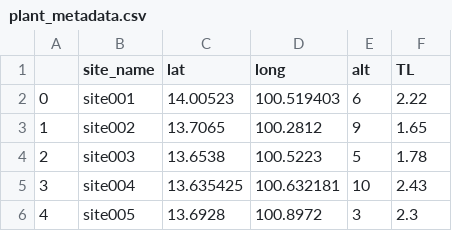
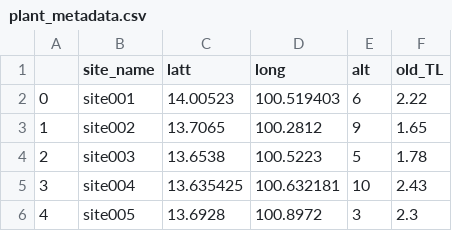
Before and after one commit to energyCUEE/improved_clearsky_model, a CSV file: solar_utils/metadata/plant_metadata.csv, drawn as a sheet; only a part is shown.

```diff
--- a/solar_utils/metadata/plant_metadata.csv
+++ b/solar_utils/metadata/plant_metadata.csv
@@ -1,2 +1,2 @@
-,site_name,lat,long,alt,TL
+,site_name,latt,long,alt,old_TL
 0,site001,14.00523,100.519403,6,2.22
```
Also changed, not shown: 35 other files.
